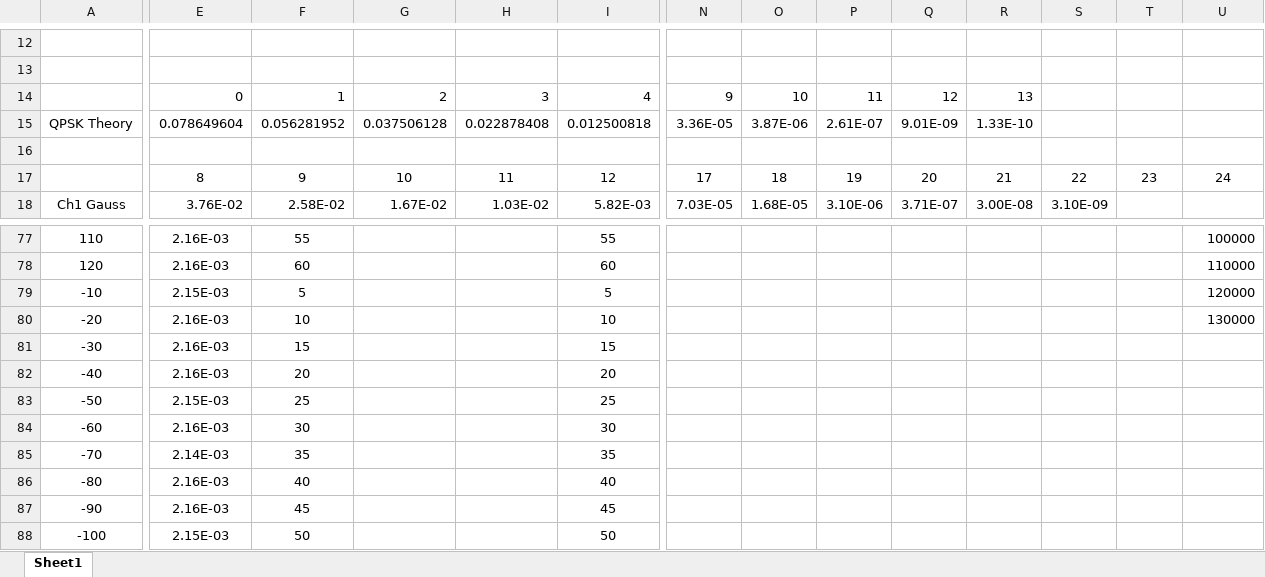
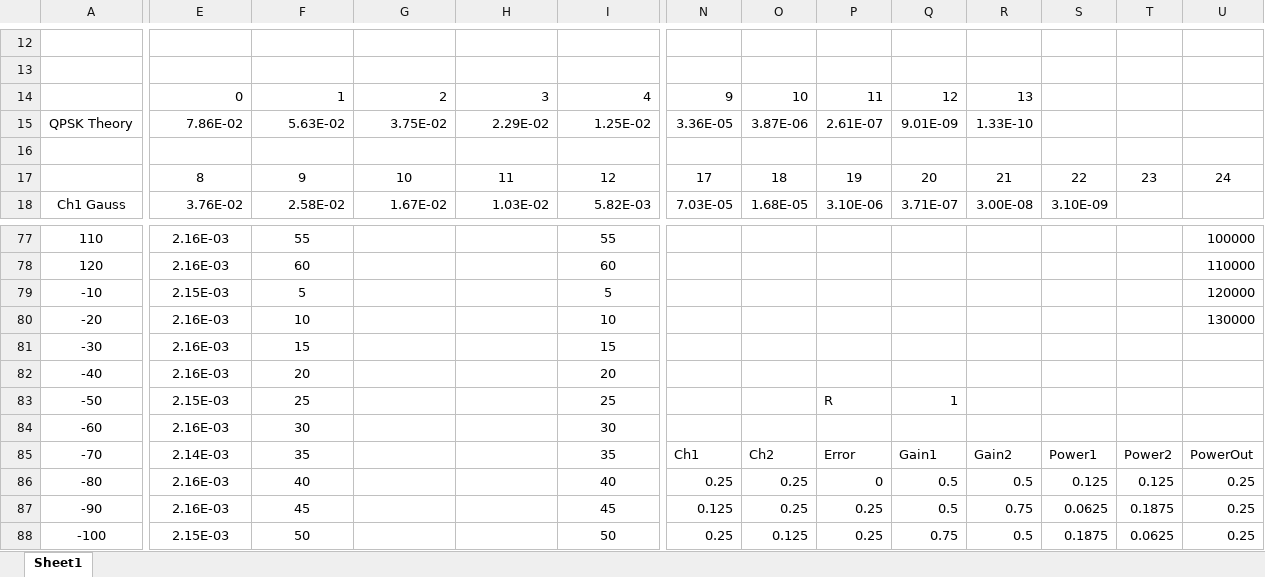
Before and after one commit to rogerssb/BS1000_TripleDemod_FPGA, an Excel workbook: DigitalCombiner/Ber Curves.xlsx, sheet Sheet1, drawn as a sheet; only a part is shown, gaps mark what is left out; values as stored, in another font and other column widths than the file's, no borders; charts and pictures not drawn; the diff covers the shown part only; the diff names each change by its address in the sheet, - before the commit and + after, or states it on an @@ line.

Commit message:
Modified weighting algorithm for less gain on main channel when secondary is bigger.

```diff
--- a/DigitalCombiner/Ber Curves.xlsx (sheet Sheet1)
+++ b/DigitalCombiner/Ber Curves.xlsx (sheet Sheet1)
-E15: 0.078649604
+E15: 7.86E-02
-F15: 0.056281952
+F15: 5.63E-02
-G15: 0.037506128
+G15: 3.75E-02
-H15: 0.022878408
+H15: 2.29E-02
-I15: 0.012500818
+I15: 1.25E-02
-P83: (empty)
+P83: R
-Q83: (empty)
+Q83: 1
-N85: (empty)
+N85: Ch1
-O85: (empty)
+O85: Ch2
-P85: (empty)
+P85: Error
-Q85: (empty)
+Q85: Gain1
-R85: (empty)
+R85: Gain2
-S85: (empty)
+S85: Power1
-T85: (empty)
+T85: Power2
-U85: (empty)
+U85: PowerOut
-N86: (empty)
+N86: 0.25
-O86:O87: (empty)
+O86:O87: 0.25
-P86: (empty)
+P86: 0
-Q86:Q87: (empty)
+Q86:Q87: 0.5
-R86: (empty)
+R86: 0.5
-S86: (empty)
+S86: 0.125
-T86: (empty)
+T86: 0.125
-U86:U88: (empty)
+U86:U88: 0.25
-N87: (empty)
+N87: 0.125
-P87:P88: (empty)
+P87:P88: 0.25
-R87: (empty)
+R87: 0.75
-S87: (empty)
+S87: 0.0625
-T87: (empty)
+T87: 0.1875
-N88: (empty)
+N88: 0.25
-O88: (empty)
+O88: 0.125
-Q88: (empty)
+Q88: 0.75
-R88: (empty)
+R88: 0.5
-S88: (empty)
+S88: 0.1875
-T88: (empty)
+T88: 0.0625
```
Also changed, not shown: 1 added row, 1 removed row and 12 edited cells elsewhere in this sheet, charts or pictures, 8 other files.
